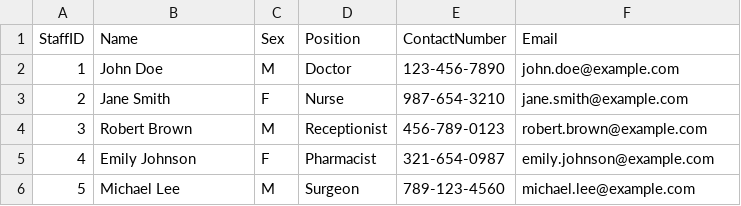
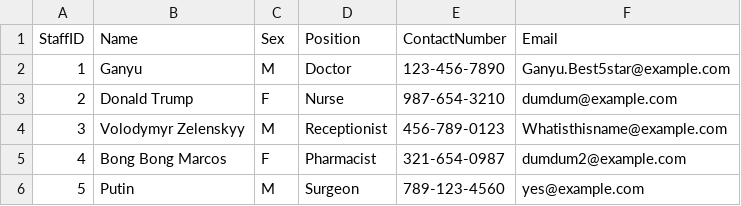
Before and after one commit to WetWota/HMS, a CSV file: csv/staffData.csv, drawn as a sheet.

```diff
--- a/csv/staffData.csv
+++ b/csv/staffData.csv
@@ -1,6 +1,6 @@
 StaffID,Name,Sex,Position,ContactNumber,Email
-1,"John Doe",M,"Doctor","123-456-7890","john.doe@example.com"
-2,"Jane Smith",F,"Nurse","987-654-3210","jane.smith@example.com"
-3,"Robert Brown",M,"Receptionist","456-789-0123","robert.brown@example.com"
-4,"Emily Johnson",F,"Pharmacist","321-654-0987","emily.johnson@example.com"
-5,"Michael Lee",M,"Surgeon","789-123-4560","michael.lee@example.com"
+1,Ganyu,M,Doctor,123-456-7890,Ganyu.Best5star@example.com
+2,Donald Trump,F,Nurse,987-654-3210,dumdum@example.com
+3,Volodymyr Zelenskyy,M,Receptionist,456-789-0123,Whatisthisname@example.com
+4,Bong Bong Marcos,F,Pharmacist,321-654-0987,dumdum2@example.com
+5,Putin,M,Surgeon,789-123-4560,yes@example.com
```
Also changed, not shown: 45 other files.
